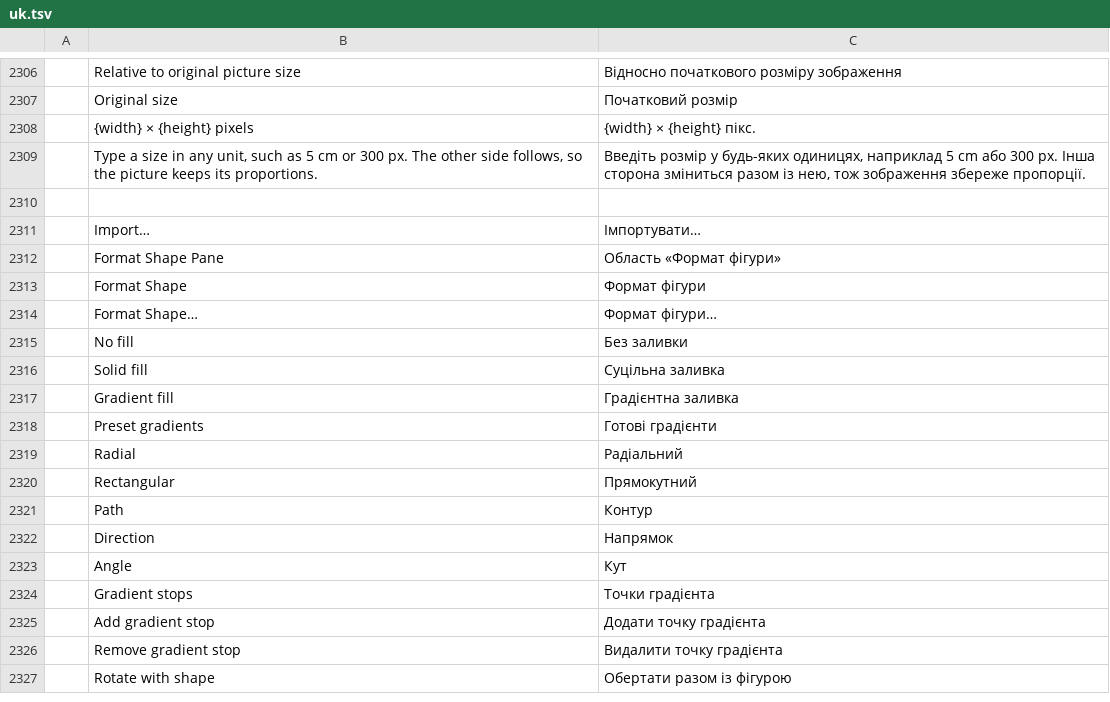
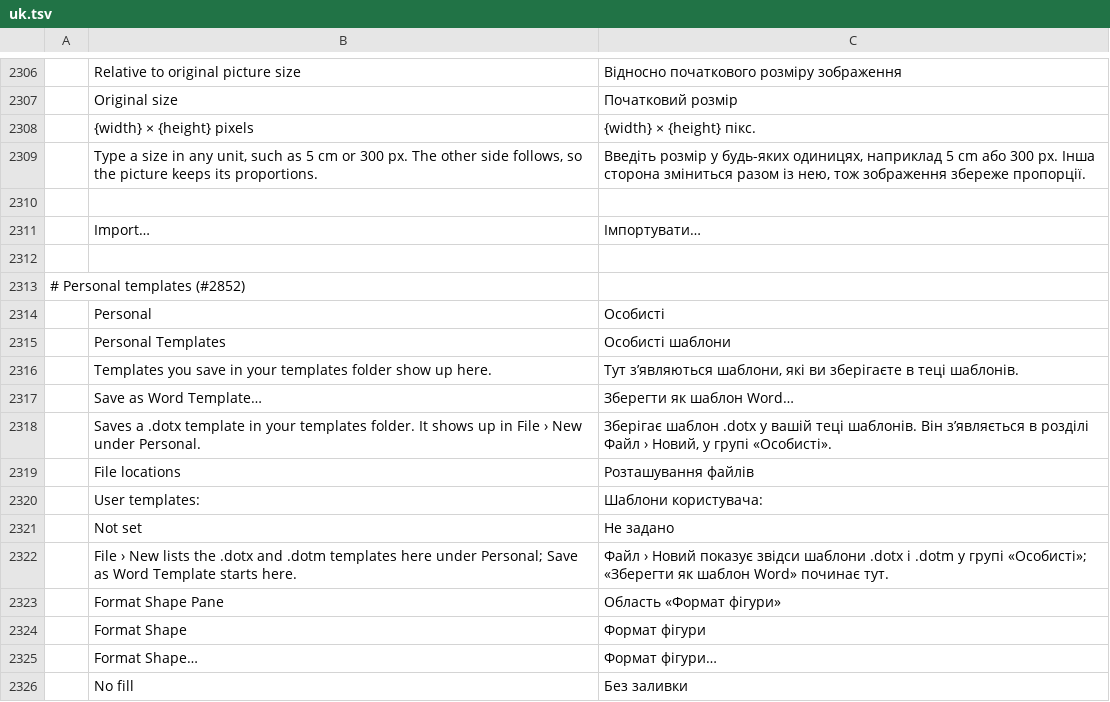
Before and after one commit to vyntaris/vdoc-old, a TSV file: crates/ui-egui/src/i18n/uk.tsv, drawn as a sheet; only a part is shown, gaps mark what is left out; the shorter side is filled out with more unchanged rows.

```diff
--- a/crates/ui-egui/src/i18n/uk.tsv
+++ b/crates/ui-egui/src/i18n/uk.tsv
@@ -2311,2 +2311,13 @@
 	Import…	Імпортувати…
+
+# Personal templates (#2852)
+	Personal	Особисті
+	Personal Templates	Особисті шаблони
+	Templates you save in your templates folder show up here.	Тут з’являються шаблони, які ви зберігаєте в теці шаблонів.
+	Save as Word Template…	Зберегти як шаблон Word…
+	Saves a .dotx template in your templates folder. It shows up in File › New under Personal.	Зберігає шаблон .dotx у вашій теці шаблонів. Він з’являється в розділі Файл › Новий, у групі «Особисті».
+	File locations	Розташування файлів
+	User templates:	Шаблони користувача:
+	Not set	Не задано
+	File › New lists the .dotx and .dotm templates here under Personal; Save as Word Template starts here.	Файл › Новий показує звідси шаблони .dotx і .dotm у групі «Особисті»; «Зберегти як шаблон Word» починає тут.
 	Format Shape Pane	Область «Формат фігури»
```
Also changed, not shown: crates/ui-egui/src/i18n/bg.tsv, crates/ui-egui/src/i18n/ja.tsv, 41 other files.
